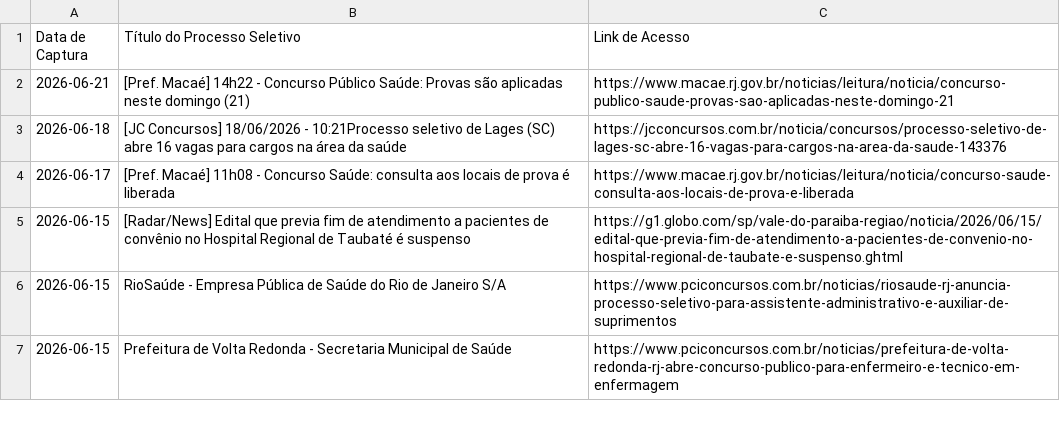
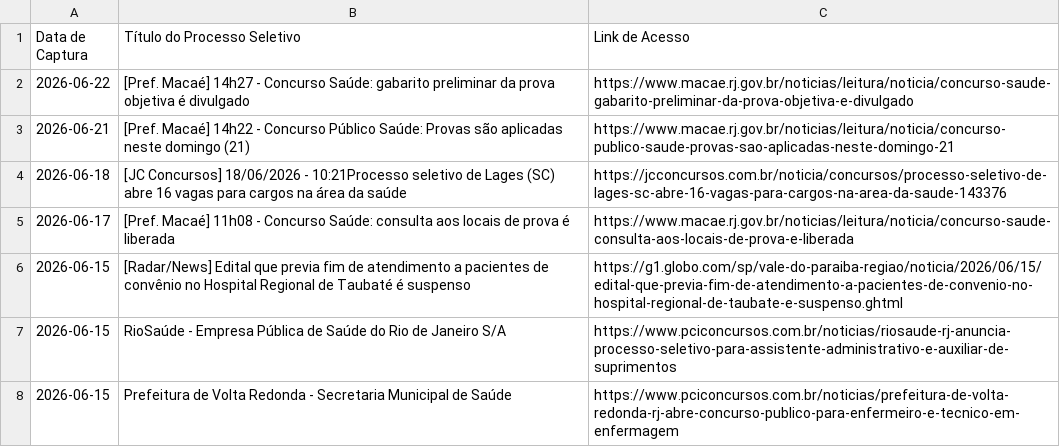
Before and after one commit to FredECI/med-alert, a CSV file: vagas_abertas.csv, drawn as a sheet; only a part is shown; the diff names each change by its address in the sheet, - before the commit and + after, or states it on an @@ line.

```diff
--- a/vagas_abertas.csv
+++ b/vagas_abertas.csv
+row 2: 2026-06-22 | [Pref. Macaé] 14h27 - Concurso Saúde: gabarito preliminar da prova objetiva é divulgado | https://www.macae.rj.gov.br/noticias/leitura/noticia/concurso-saude-gabarito-preliminar-da-prova-objetiva-e-divulgado
```
Also changed, not shown: 2 other files.
